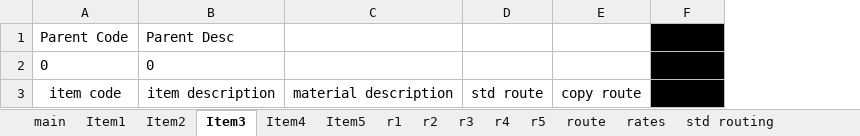
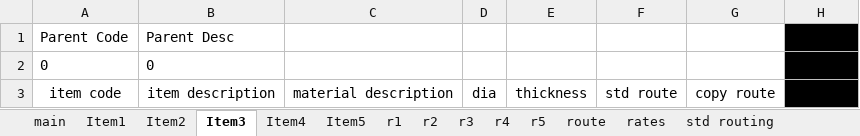
Before and after one commit to AbdallhOmarr/Routing-sheet-project, an Excel workbook: Route.xlsm, sheet Item3, drawn as a sheet; only a part is shown; values as stored, in another font and other column widths than the file's, no borders; charts and pictures and table styles not drawn; the diff names each change by its address in the sheet, - before the commit and + after, or states it on an @@ line.

```diff
--- a/Route.xlsm (sheet Item3)
+++ b/Route.xlsm (sheet Item3)
+column D, row 3: dia
+column E, row 3: thickness
```
Also changed, not shown: sheet route, sheet rates, sheet r2, sheet r1, sheet Item2, sheet Item1, 2 more sheets, other sheet tabs, 4 other files.
